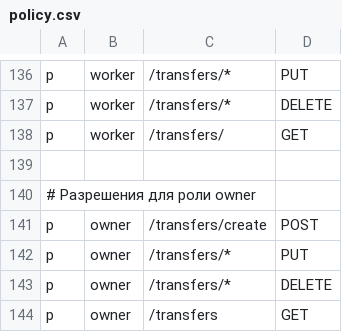
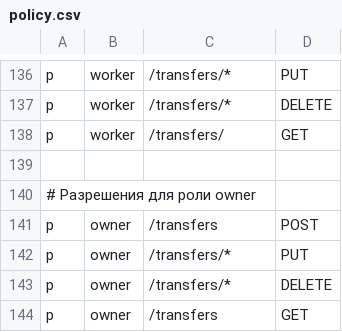
Before and after one commit to SturtupsProjects/Gateway, a CSV file: internal/casbin/policy.csv, drawn as a sheet; only a part is shown, gaps mark what is left out.

```diff
--- a/internal/casbin/policy.csv
+++ b/internal/casbin/policy.csv
@@ -140,3 +140,3 @@ p, worker, /transfers/, GET
 # Разрешения для роли owner
-p, owner, /transfers/create, POST
+p, owner, /transfers, POST
 p, owner, /transfers/*, PUT
```
Also changed, not shown: 1 other file.
